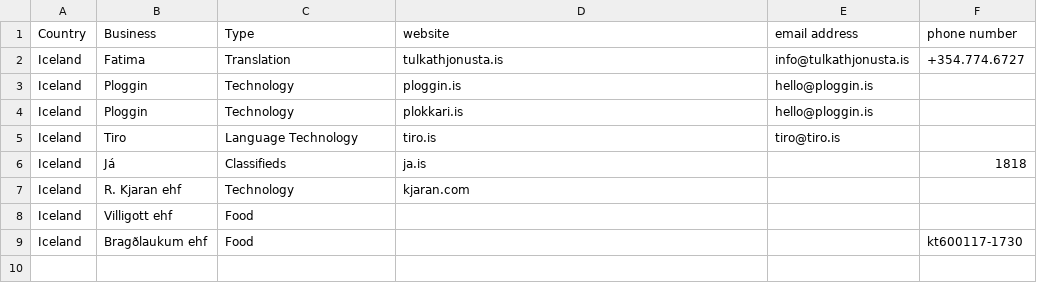
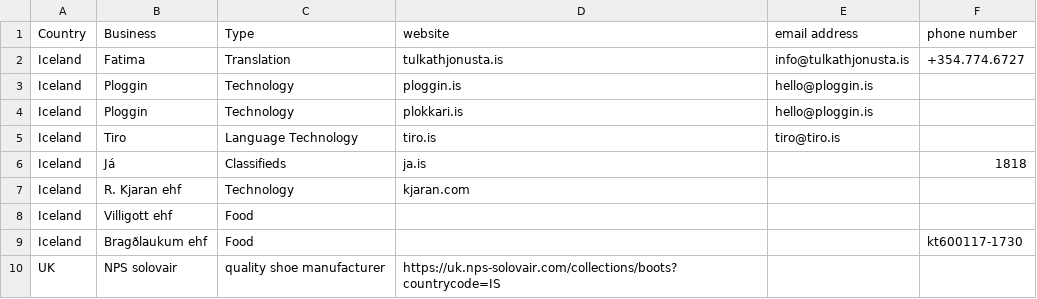
Before and after one commit to judyfong/list-trackers, a CSV file: businesses.csv, drawn as a sheet; the diff names each change by its address in the sheet, - before the commit and + after, or states it on an @@ line.

Commit message:
Update businesses.csv

```diff
--- a/businesses.csv
+++ b/businesses.csv
+row 10: UK | NPS solovair | quality shoe manufacturer | https://uk.nps-solovair.com/collections/boots?countrycode=IS
```
